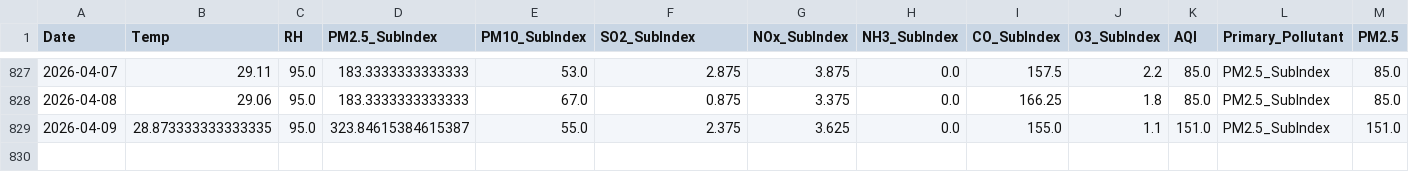
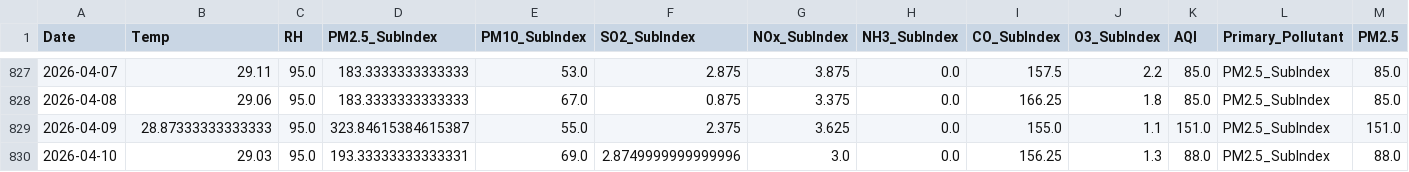
Before and after one commit to pavan3767/Project-AQI, a CSV file: Cleaned AQI Bulk data (26th Jan).csv, drawn as a sheet; only a part is shown, gaps mark what is left out; rows hold the shown columns only; the diff names each change by its address in the sheet, - before the commit and + after, or states it on an @@ line.

```diff
--- a/Cleaned AQI Bulk data (26th Jan).csv
+++ b/Cleaned AQI Bulk data (26th Jan).csv
-B829 (Temp): 28.873333333333335
+B829 (Temp): 28.87333333333333
+row 830: 2026-04-10 | 29.03 | 95.0 | 193.33333333333331 | 69.0 | 2.8749999999999996 | 3.0 | 0.0 | 156.25 | 1.3 | 88.0 | PM2.5_SubIndex | 88.0
```
Also changed, not shown: drift_log.csv, forecast_history.csv, 2 other files.
